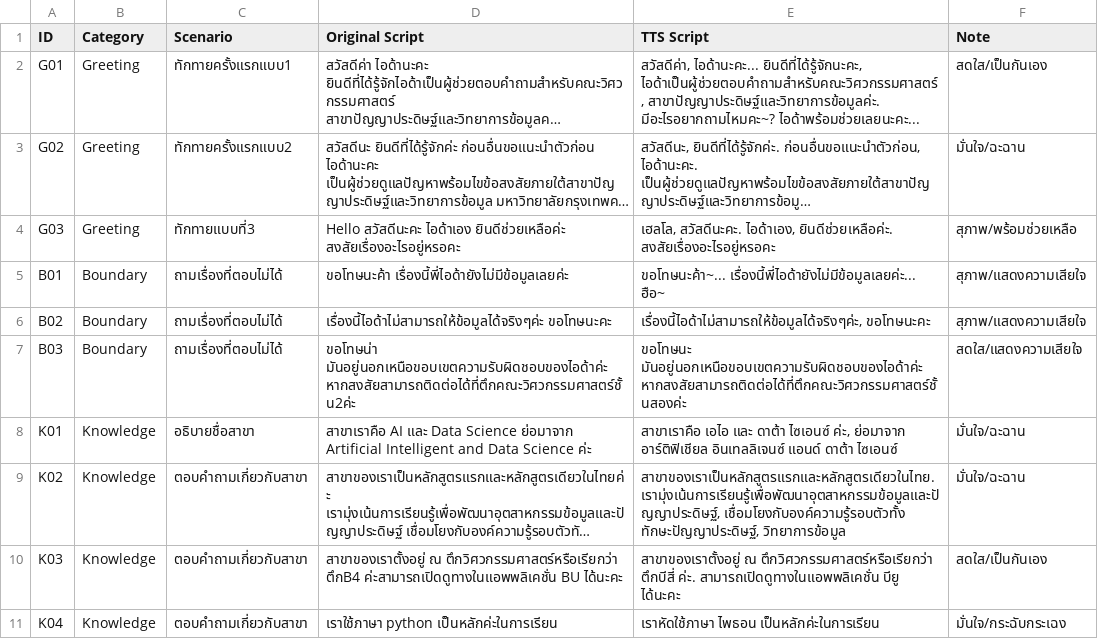
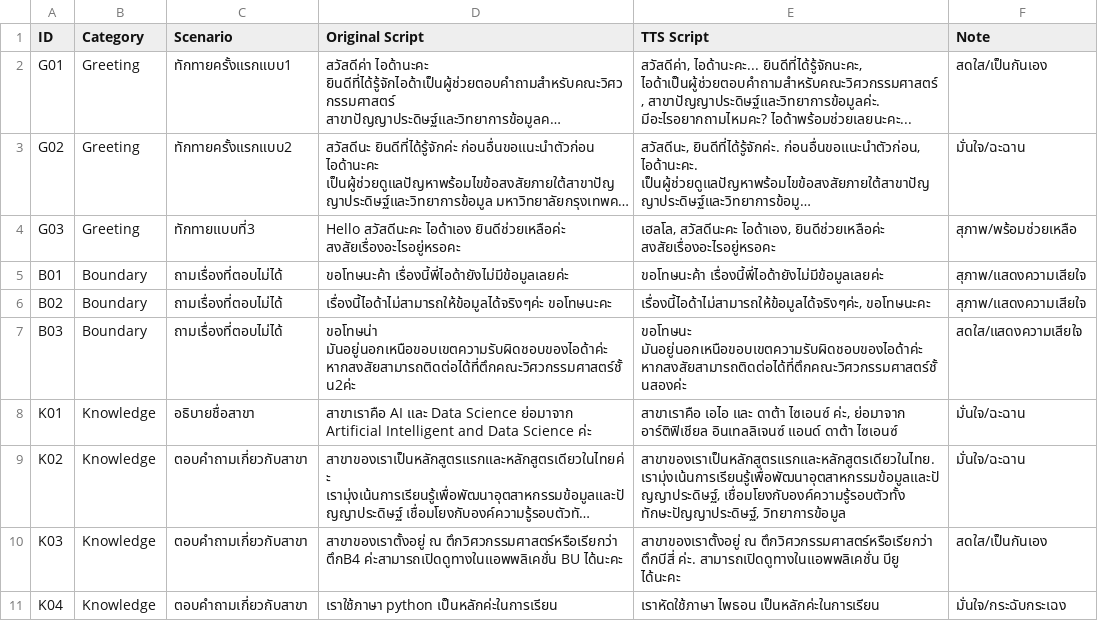
Before and after one commit to Bamchon17/AIDA-chatbot, a CSV file: backend/voice/dialogue/Dialogue_ครั้งที่1.csv, drawn as a sheet; long unchanged cells end in …; the diff names each change by its address in the sheet, - before the commit and + after, or states it on an @@ line.

```diff
--- a/backend/voice/dialogue/Dialogue_ครั้งที่1.csv
+++ b/backend/voice/dialogue/Dialogue_ครั้งที่1.csv
-E2 (TTS Script): …ไอด้าเป็นผู้ช่วยตอบคำถามสำหรับคณะวิศวกรรมศาสตร์, สาขาปัญญาประดิษฐ์และวิทยาการข้อมูลค่ะ. มีอะไรอยากถามไหมคะ~? ไอด้าพร้อมช่วยเลยนะคะ...
+E2 (TTS Script): …ไอด้าเป็นผู้ช่วยตอบคำถามสำหรับคณะวิศวกรรมศาสตร์, สาขาปัญญาประดิษฐ์และวิทยาการข้อมูลค่ะ. มีอะไรอยากถามไหมคะ? ไอด้าพร้อมช่วยเลยนะคะ...
-E4 (TTS Script): เฮลโล, สวัสดีนะคะ. ไอด้าเอง, ยินดีช่วยเหลือค่ะ. สงสัยเรื่องอะไรอยู่หรอคะ
+E4 (TTS Script): เฮลโล, สวัสดีนะคะ ไอด้าเอง, ยินดีช่วยเหลือค่ะ สงสัยเรื่องอะไรอยู่หรอคะ
-E5 (TTS Script): ขอโทษนะค้า~... เรื่องนี้พี่ไอด้ายังไม่มีข้อมูลเลยค่ะ... ฮือ~
+E5 (TTS Script): ขอโทษนะค้า เรื่องนี้พี่ไอด้ายังไม่มีข้อมูลเลยค่ะ
```
Also changed, not shown: 34 other files.
